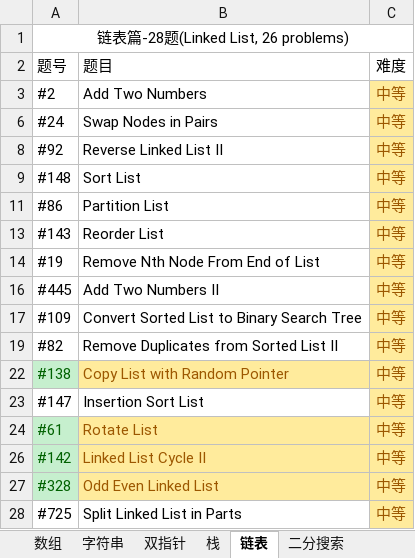
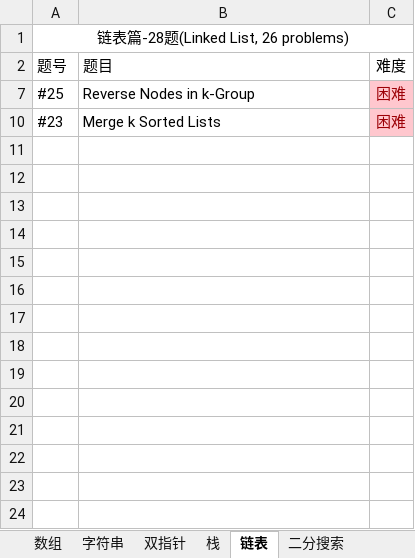
Before and after one commit to unwindfly/LeetCode, an Excel workbook: LeetCode 题目.xlsx, sheet 链表, drawn as a sheet; values as stored, in another font and other column widths than the file's, no borders; charts and pictures not drawn; removed rows and columns are numbered as before the commit, all else as after; the diff names each change by its address in the sheet, - before the commit and + after, or states it on an @@ line.

```diff
--- a/LeetCode 题目.xlsx (sheet 链表)
+++ b/LeetCode 题目.xlsx (sheet 链表)
@@ row 3 hidden: #2 | Add Two Numbers | 中等 @@
@@ row 6 hidden: #24 | Swap Nodes in Pairs | 中等 @@
@@ row 8 hidden: #92 | Reverse Linked List II | 中等 @@
@@ row 9 hidden: #148 | Sort List | 中等 @@
@@ row 11 hidden: #86 | Partition List | 中等 @@
@@ row 13 hidden: #143 | Reorder List | 中等 @@
@@ row 14 hidden: #19 | Remove Nth Node From End of List | 中等 @@
@@ row 16 hidden: #445 | Add Two Numbers II | 中等 @@
@@ row 17 hidden: #109 | Convert Sorted List to Binary Search Tree | 中等 @@
@@ row 19 hidden: #82 | Remove Duplicates from Sorted List II | 中等 @@
@@ row 22 hidden: #138 | Copy List with Random Pointer | 中等 @@
@@ row 23 hidden: #147 | Insertion Sort List | 中等 @@
@@ row 24 hidden: #61 | Rotate List | 中等 @@
@@ row 26 hidden: #142 | Linked List Cycle II | 中等 @@
@@ row 27 hidden: #328 | Odd Even Linked List | 中等 @@
@@ row 28 hidden: #725 | Split Linked List in Parts | 中等 @@
@@ row 7 unhidden: #25 | Reverse Nodes in k-Group | 困难 @@
@@ row 10 unhidden: #23 | Merge k Sorted Lists | 困难 @@
```
Also changed, not shown: sheet 动态规划, sheet 字符串, sheet 哈希表, sheet 二分搜索, sheet 栈, sheet 位操作, 7 more sheets, hidden cells, charts or pictures, 1 other file.
